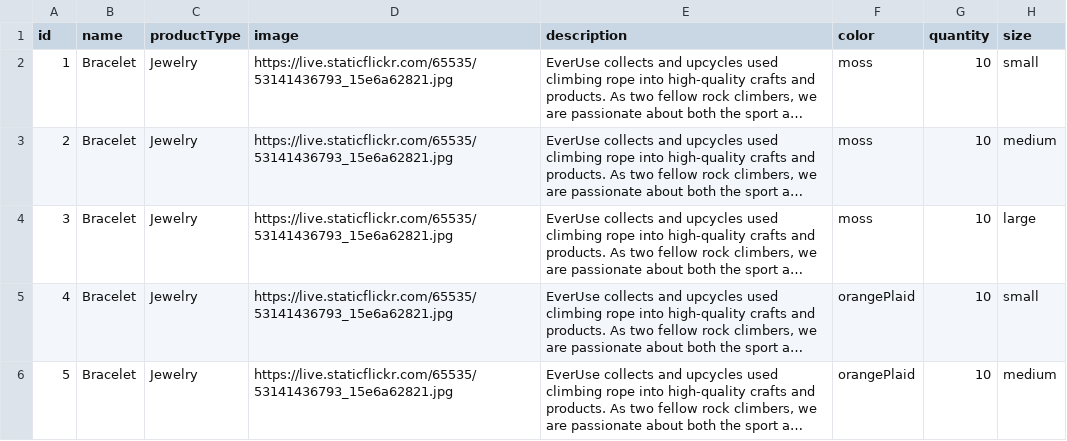
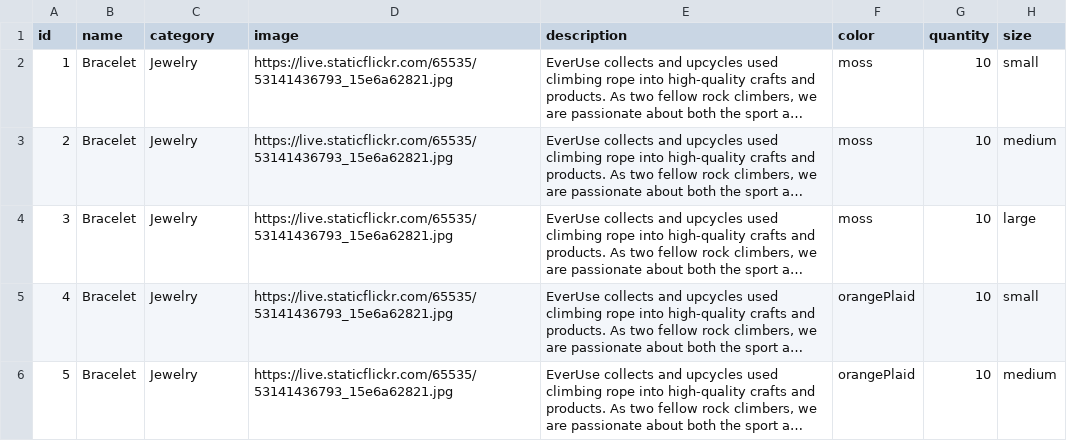
Before and after one commit to EverUse/EverUse-BE, a CSV file: db/data/products.csv, drawn as a sheet; only a part is shown; long unchanged cells end in …; the diff names each change by its address in the sheet, - before the commit and + after, or states it on an @@ line.

Commit message:
updated the csv file with category in product

```diff
--- a/db/data/products.csv
+++ b/db/data/products.csv
-C1: productType
+C1: category
```
Also changed, not shown: 1 other file.
